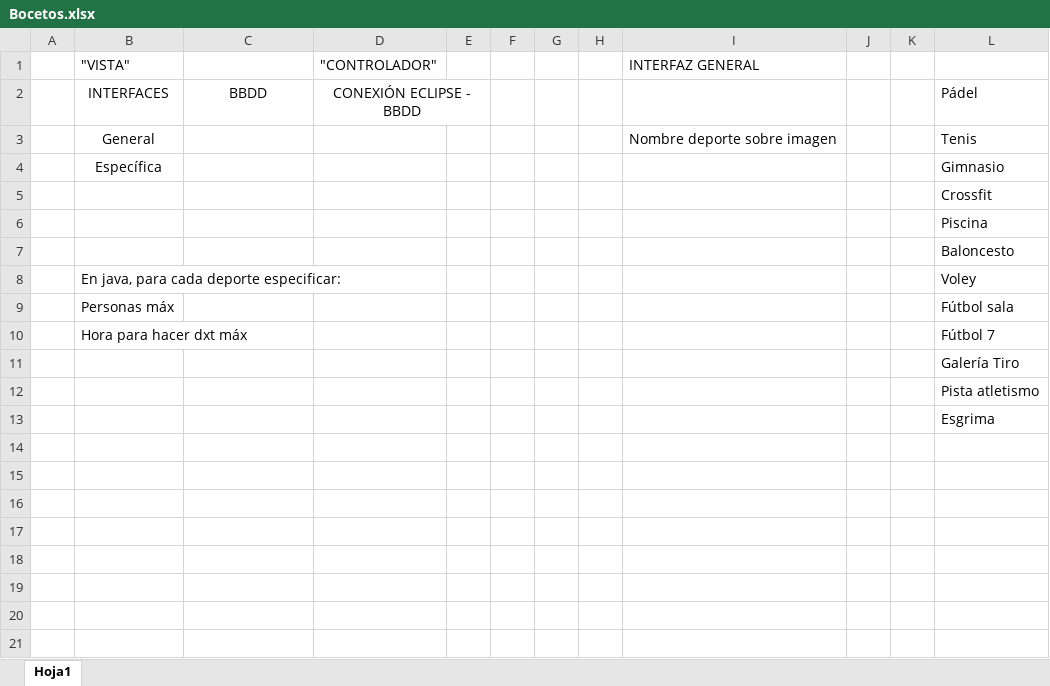
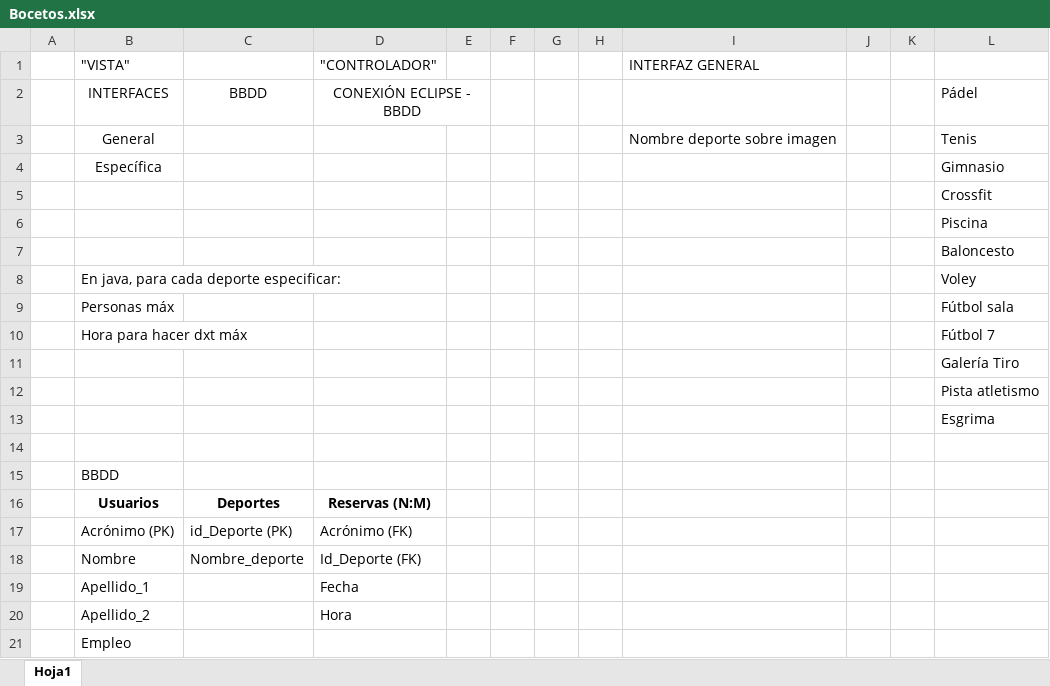
Before and after one commit to Leonardo-Garcia-Guillen/DeportiveApp, an Excel workbook: Bocetos.xlsx, sheet Hoja1, drawn as a sheet; values as stored, in another font and other column widths than the file's, no borders; the diff names each change by its address in the sheet, - before the commit and + after, or states it on an @@ line.

```diff
--- a/Bocetos.xlsx (sheet Hoja1)
+++ b/Bocetos.xlsx (sheet Hoja1)
+row 14: (empty)
+row 15:  | BBDD
+row 16:  | Usuarios | Deportes | Reservas (N:M)
+row 17:  | Acrónimo (PK) | id_Deporte (PK) | Acrónimo (FK)
+row 18:  | Nombre | Nombre_deporte | Id_Deporte (FK)
+row 19:  | Apellido_1 |  | Fecha
+row 20:  | Apellido_2 |  | Hora
+row 21:  | Empleo
```
Also changed, not shown: 7 other files.
